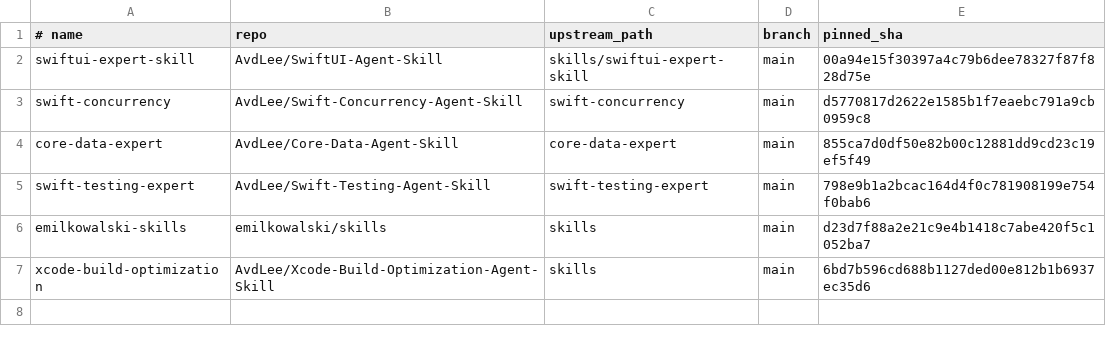
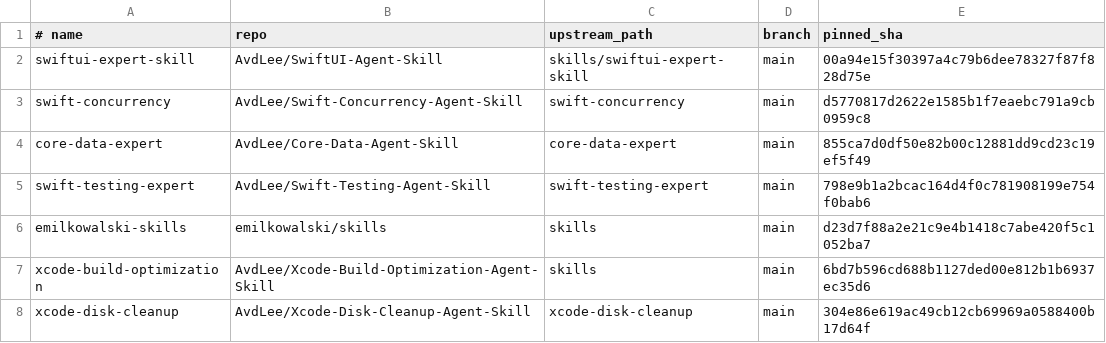
Before and after one commit to solokha-o/Alike, a TSV file: Skills/External/external-skills.tsv, drawn as a sheet.

```diff
--- a/Skills/External/external-skills.tsv
+++ b/Skills/External/external-skills.tsv
@@ -7 +7,2 @@ emilkowalski-skills	emilkowalski/skills	skills	main	d23d7f88a2e21c9e4b1418c7abe4
 xcode-build-optimization	AvdLee/Xcode-Build-Optimization-Agent-Skill	skills	main	6bd7b596cd688b1127ded00e812b1b6937ec35d6
+xcode-disk-cleanup	AvdLee/Xcode-Disk-Cleanup-Agent-Skill	xcode-disk-cleanup	main	304e86e619ac49cb12cb69969a0588400b17d64f
```
Also changed, not shown: 11 other files.
